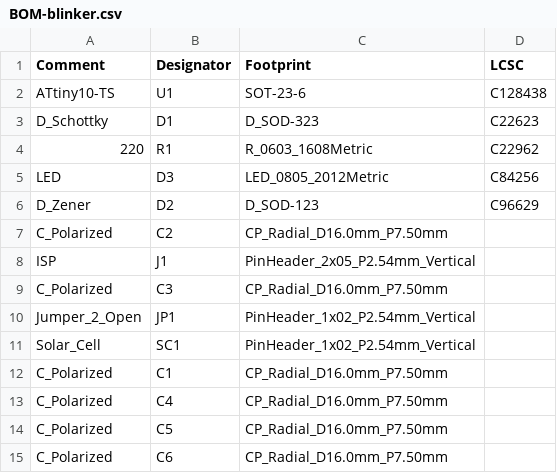
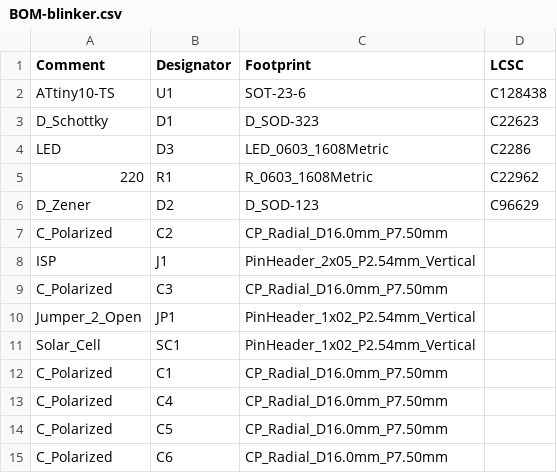
Before and after one commit to tjhowse/blinker, a CSV file: pcb/jlcpcb/assembly/BOM-blinker.csv, drawn as a sheet; removed rows and columns are numbered as before the commit, all else as after; the diff names each change by its address in the sheet, - before the commit and + after, or states it on an @@ line.

```diff
--- a/pcb/jlcpcb/assembly/BOM-blinker.csv
+++ b/pcb/jlcpcb/assembly/BOM-blinker.csv
+row 4: LED | D3 | LED_0603_1608Metric | C2286
-row 5: LED | D3 | LED_0805_2012Metric | C84256
```
Also changed, not shown: pcb/jlcpcb/assembly/POS-blinker.csv, 15 other files.
